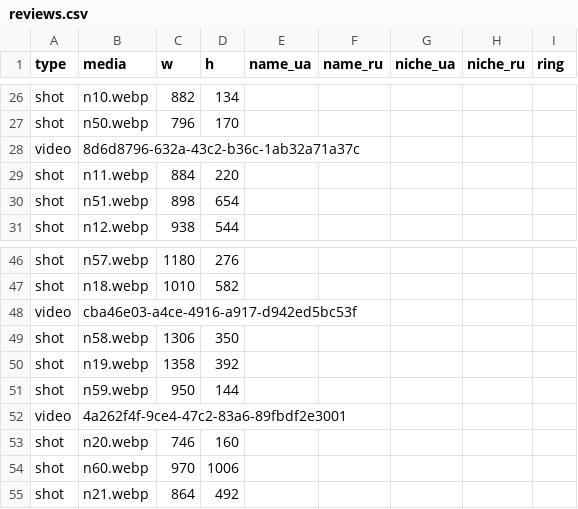
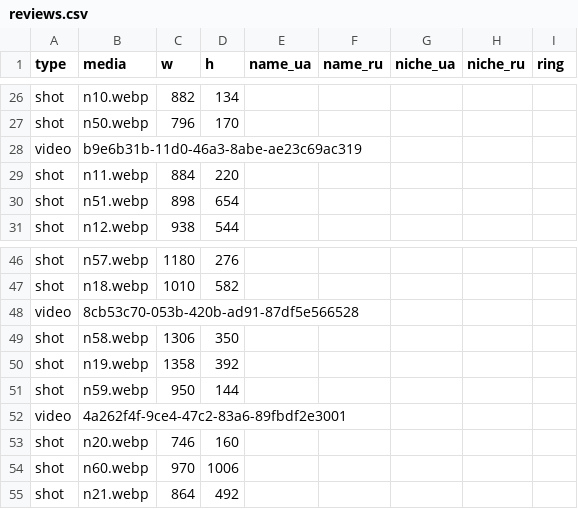
Before and after one commit to vyshchaliga/reviews-landing, a CSV file: public/data/reviews.csv, drawn as a sheet; only a part is shown, gaps mark what is left out.

```diff
--- a/public/data/reviews.csv
+++ b/public/data/reviews.csv
@@ -27,3 +27,3 @@ shot,n10.webp,882,134,,,,,
 shot,n50.webp,796,170,,,,,
-video,8d6d8796-632a-43c2-b36c-1ab32a71a37c,,,,,,,
+video,b9e6b31b-11d0-46a3-8abe-ae23c69ac319,,,,,,,
 shot,n11.webp,884,220,,,,,
@@ -47,3 +47,3 @@ shot,n57.webp,1180,276,,,,,
 shot,n18.webp,1010,582,,,,,
-video,cba46e03-a4ce-4916-a917-d942ed5bc53f,,,,,,,
+video,8cb53c70-053b-420b-ad91-87df5e566528,,,,,,,
 shot,n58.webp,1306,350,,,,,
```
